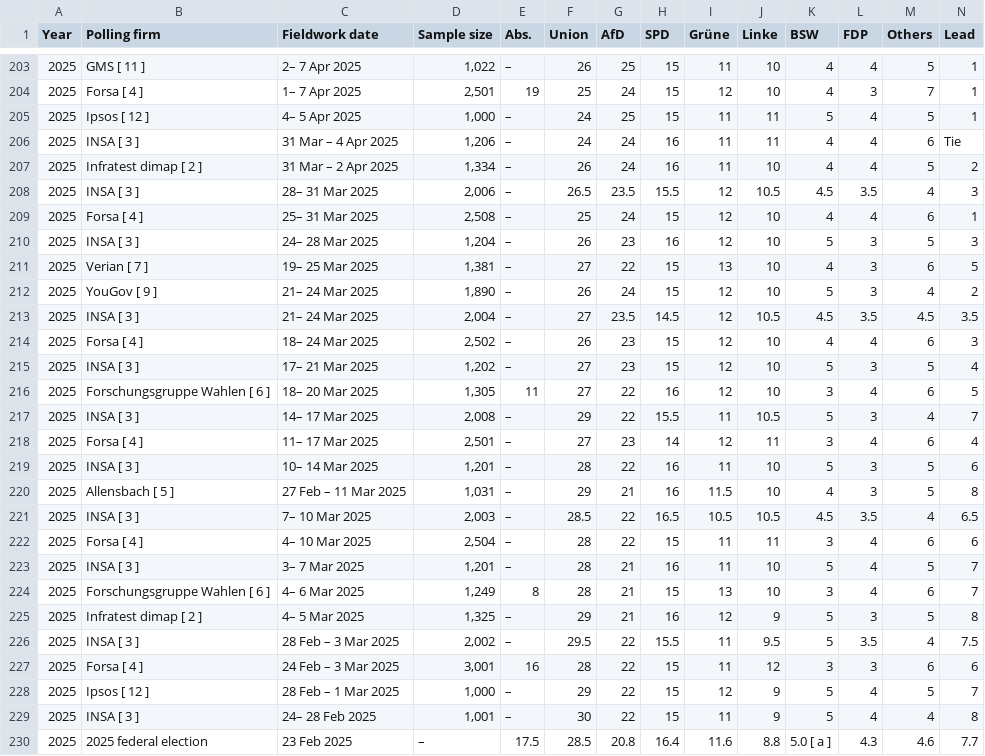
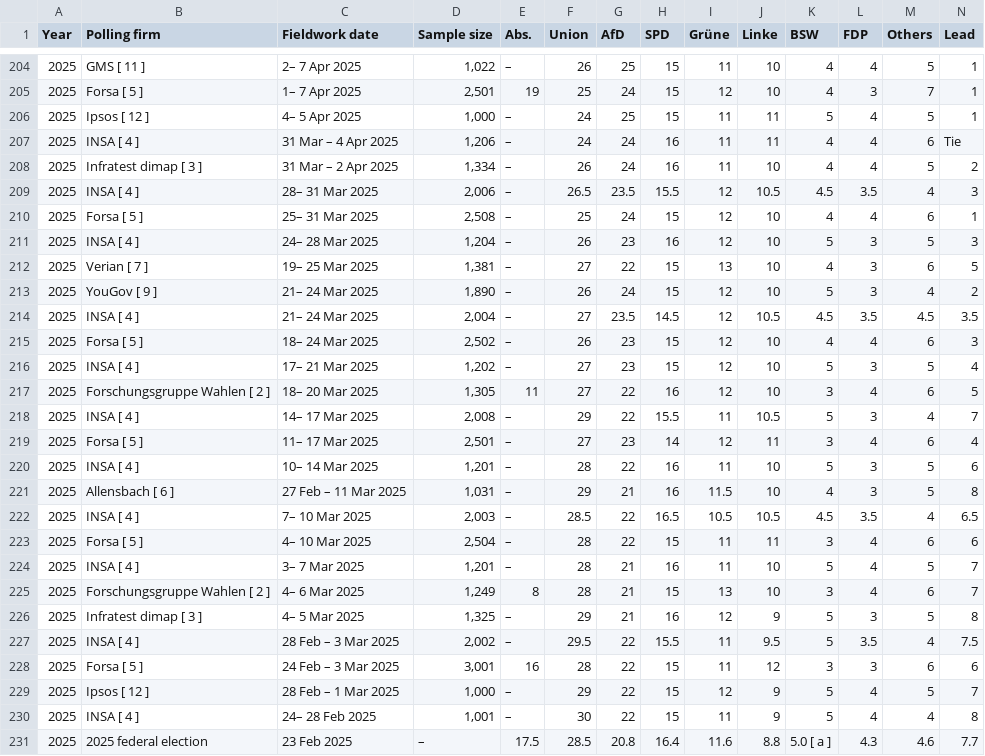
Before and after one commit to Andrevitali/PollsProject, a CSV file: Germany_national_polls_last5years_bs4.csv, drawn as a sheet; only a part is shown, gaps mark what is left out; the diff covers the shown part only.

```diff
--- a/Germany_national_polls_last5years_bs4.csv
+++ b/Germany_national_polls_last5years_bs4.csv
@@ -203,28 +204,28 @@ Year,Polling firm,Fieldwork date,Sample size,Abs.,Union,AfD,SPD,Grüne,Linke,BSW
 2025,GMS [ 11 ],2– 7 Apr 2025,"1,022",–,26,25,15,11,10,4,4,5,1
-2025,Forsa [ 4 ],1– 7 Apr 2025,"2,501",19,25,24,15,12,10,4,3,7,1
+2025,Forsa [ 5 ],1– 7 Apr 2025,"2,501",19,25,24,15,12,10,4,3,7,1
 2025,Ipsos [ 12 ],4– 5 Apr 2025,"1,000",–,24,25,15,11,11,5,4,5,1
-2025,INSA [ 3 ],31 Mar – 4 Apr 2025,"1,206",–,24,24,16,11,11,4,4,6,Tie
-2025,Infratest dimap [ 2 ],31 Mar – 2 Apr 2025,"1,334",–,26,24,16,11,10,4,4,5,2
-2025,INSA [ 3 ],28– 31 Mar 2025,"2,006",–,26.5,23.5,15.5,12,10.5,4.5,3.5,4,3
-2025,Forsa [ 4 ],25– 31 Mar 2025,"2,508",–,25,24,15,12,10,4,4,6,1
-2025,INSA [ 3 ],24– 28 Mar 2025,"1,204",–,26,23,16,12,10,5,3,5,3
+2025,INSA [ 4 ],31 Mar – 4 Apr 2025,"1,206",–,24,24,16,11,11,4,4,6,Tie
+2025,Infratest dimap [ 3 ],31 Mar – 2 Apr 2025,"1,334",–,26,24,16,11,10,4,4,5,2
+2025,INSA [ 4 ],28– 31 Mar 2025,"2,006",–,26.5,23.5,15.5,12,10.5,4.5,3.5,4,3
+2025,Forsa [ 5 ],25– 31 Mar 2025,"2,508",–,25,24,15,12,10,4,4,6,1
+2025,INSA [ 4 ],24– 28 Mar 2025,"1,204",–,26,23,16,12,10,5,3,5,3
 2025,Verian [ 7 ],19– 25 Mar 2025,"1,381",–,27,22,15,13,10,4,3,6,5
 2025,YouGov [ 9 ],21– 24 Mar 2025,"1,890",–,26,24,15,12,10,5,3,4,2
-2025,INSA [ 3 ],21– 24 Mar 2025,"2,004",–,27,23.5,14.5,12,10.5,4.5,3.5,4.5,3.5
-2025,Forsa [ 4 ],18– 24 Mar 2025,"2,502",–,26,23,15,12,10,4,4,6,3
-2025,INSA [ 3 ],17– 21 Mar 2025,"1,202",–,27,23,15,12,10,5,3,5,4
-2025,Forschungsgruppe Wahlen [ 6 ],18– 20 Mar 2025,"1,305",11,27,22,16,12,10,3,4,6,5
-2025,INSA [ 3 ],14– 17 Mar 2025,"2,008",–,29,22,15.5,11,10.5,5,3,4,7
-2025,Forsa [ 4 ],11– 17 Mar 2025,"2,501",–,27,23,14,12,11,3,4,6,4
-2025,INSA [ 3 ],10– 14 Mar 2025,"1,201",–,28,22,16,11,10,5,3,5,6
-2025,Allensbach [ 5 ],27 Feb – 11 Mar 2025,"1,031",–,29,21,16,11.5,10,4,3,5,8
-2025,INSA [ 3 ],7– 10 Mar 2025,"2,003",–,28.5,22,16.5,10.5,10.5,4.5,3.5,4,6.5
-2025,Forsa [ 4 ],4– 10 Mar 2025,"2,504",–,28,22,15,11,11,3,4,6,6
-2025,INSA [ 3 ],3– 7 Mar 2025,"1,201",–,28,21,16,11,10,5,4,5,7
-2025,Forschungsgruppe Wahlen [ 6 ],4– 6 Mar 2025,"1,249",8,28,21,15,13,10,3,4,6,7
-2025,Infratest dimap [ 2 ],4– 5 Mar 2025,"1,325",–,29,21,16,12,9,5,3,5,8
-2025,INSA [ 3 ],28 Feb – 3 Mar 2025,"2,002",–,29.5,22,15.5,11,9.5,5,3.5,4,7.5
-2025,Forsa [ 4 ],24 Feb – 3 Mar 2025,"3,001",16,28,22,15,11,12,3,3,6,6
+2025,INSA [ 4 ],21– 24 Mar 2025,"2,004",–,27,23.5,14.5,12,10.5,4.5,3.5,4.5,3.5
+2025,Forsa [ 5 ],18– 24 Mar 2025,"2,502",–,26,23,15,12,10,4,4,6,3
+2025,INSA [ 4 ],17– 21 Mar 2025,"1,202",–,27,23,15,12,10,5,3,5,4
+2025,Forschungsgruppe Wahlen [ 2 ],18– 20 Mar 2025,"1,305",11,27,22,16,12,10,3,4,6,5
+2025,INSA [ 4 ],14– 17 Mar 2025,"2,008",–,29,22,15.5,11,10.5,5,3,4,7
+2025,Forsa [ 5 ],11– 17 Mar 2025,"2,501",–,27,23,14,12,11,3,4,6,4
+2025,INSA [ 4 ],10– 14 Mar 2025,"1,201",–,28,22,16,11,10,5,3,5,6
+2025,Allensbach [ 6 ],27 Feb – 11 Mar 2025,"1,031",–,29,21,16,11.5,10,4,3,5,8
+2025,INSA [ 4 ],7– 10 Mar 2025,"2,003",–,28.5,22,16.5,10.5,10.5,4.5,3.5,4,6.5
+2025,Forsa [ 5 ],4– 10 Mar 2025,"2,504",–,28,22,15,11,11,3,4,6,6
+2025,INSA [ 4 ],3– 7 Mar 2025,"1,201",–,28,21,16,11,10,5,4,5,7
+2025,Forschungsgruppe Wahlen [ 2 ],4– 6 Mar 2025,"1,249",8,28,21,15,13,10,3,4,6,7
+2025,Infratest dimap [ 3 ],4– 5 Mar 2025,"1,325",–,29,21,16,12,9,5,3,5,8
+2025,INSA [ 4 ],28 Feb – 3 Mar 2025,"2,002",–,29.5,22,15.5,11,9.5,5,3.5,4,7.5
+2025,Forsa [ 5 ],24 Feb – 3 Mar 2025,"3,001",16,28,22,15,11,12,3,3,6,6
 2025,Ipsos [ 12 ],28 Feb – 1 Mar 2025,"1,000",–,29,22,15,12,9,5,4,5,7
-2025,INSA [ 3 ],24– 28 Feb 2025,"1,001",–,30,22,15,11,9,5,4,4,8
+2025,INSA [ 4 ],24– 28 Feb 2025,"1,001",–,30,22,15,11,9,5,4,4,8
 2025,2025 federal election,23 Feb 2025,–,17.5,28.5,20.8,16.4,11.6,8.8,5.0 [ a ],4.3,4.6,7.7
```
Also changed, not shown: 1 added row and 161 edited cells elsewhere in this file, Germany_polls_clean.csv, UK_national_polls_last5years_bs4.csv, 2 other files.
